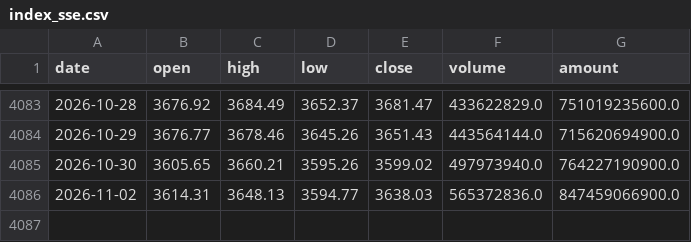
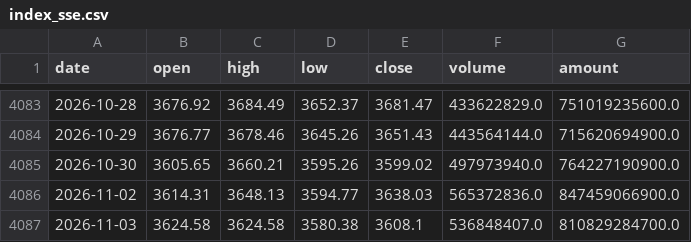
Before and after one commit to davidwang0116/Chinese-Equity-Mood-and-National-Team-Dashboard, a CSV file: data/index_sse.csv, drawn as a sheet; only a part is shown, gaps mark what is left out.

```diff
--- a/data/index_sse.csv
+++ b/data/index_sse.csv
@@ -4086 +4086,2 @@ date,open,high,low,close,volume,amount
 2026-11-02,3614.31,3648.13,3594.77,3638.03,565372836.0,847459066900.0
+2026-11-03,3624.58,3624.58,3580.38,3608.1,536848407.0,810829284700.0
```
Also changed, not shown: data/index_csi1000.csv, data/index_csi300.csv, 16 other files.
